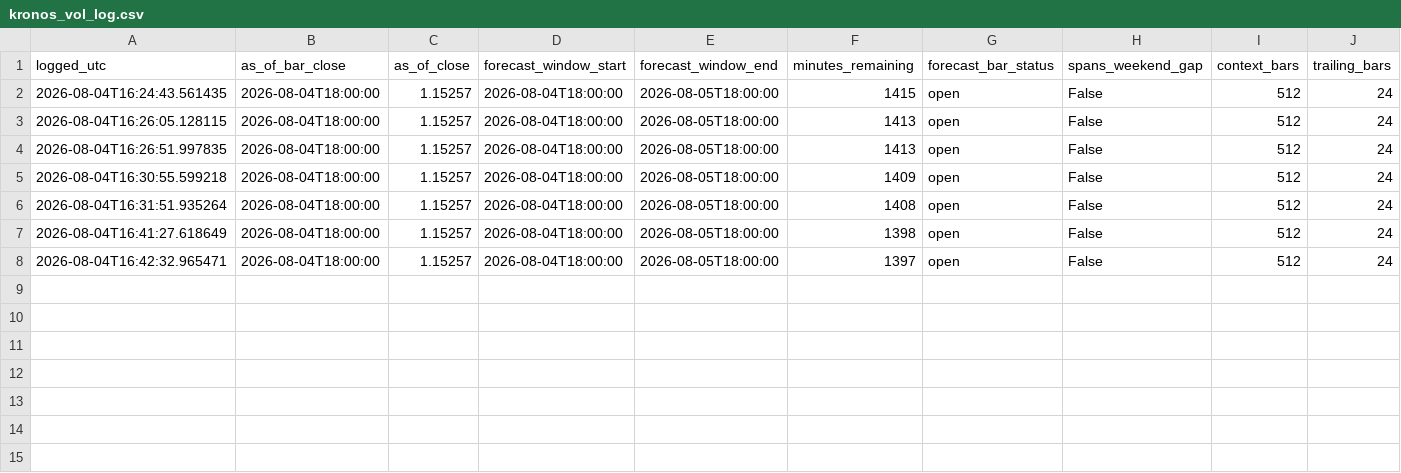
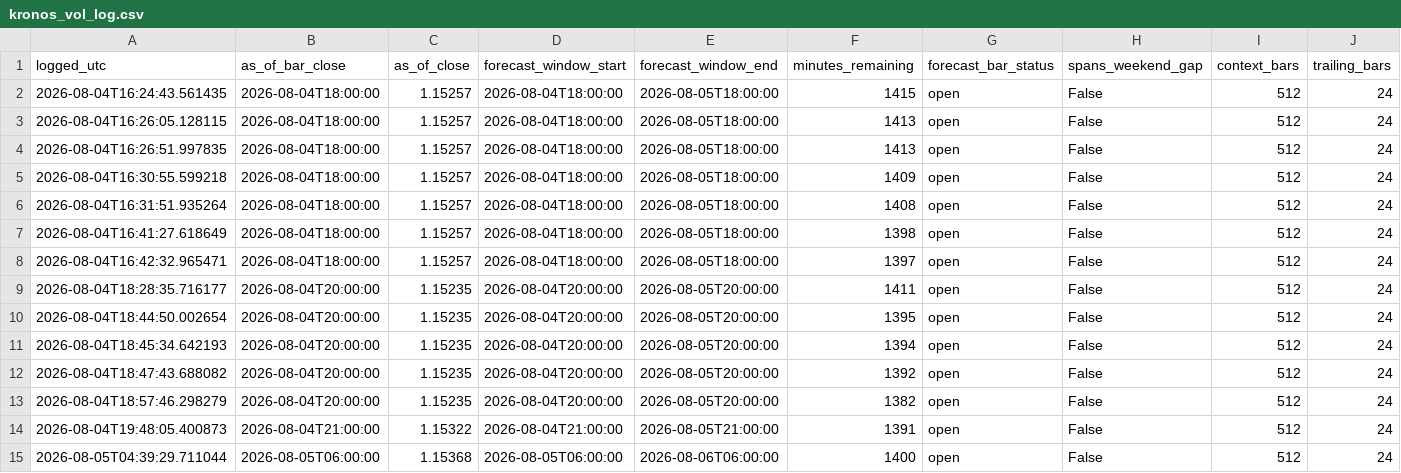
Before and after one commit to velizarMitov/EURUSD-prophet, a CSV file: results/external_kronos/kronos_vol_log.csv, drawn as a sheet; only a part is shown; rows hold the shown columns only; the diff names each change by its address in the sheet, - before the commit and + after, or states it on an @@ line.

```diff
--- a/results/external_kronos/kronos_vol_log.csv
+++ b/results/external_kronos/kronos_vol_log.csv
+row 9: 2026-08-04T18:28:35.716177 | 2026-08-04T20:00:00 | 1.15235 | 2026-08-04T20:00:00 | 2026-08-05T20:00:00 | 1411 | open | False | 512 | 24
+row 10: 2026-08-04T18:44:50.002654 | 2026-08-04T20:00:00 | 1.15235 | 2026-08-04T20:00:00 | 2026-08-05T20:00:00 | 1395 | open | False | 512 | 24
+row 11: 2026-08-04T18:45:34.642193 | 2026-08-04T20:00:00 | 1.15235 | 2026-08-04T20:00:00 | 2026-08-05T20:00:00 | 1394 | open | False | 512 | 24
+row 12: 2026-08-04T18:47:43.688082 | 2026-08-04T20:00:00 | 1.15235 | 2026-08-04T20:00:00 | 2026-08-05T20:00:00 | 1392 | open | False | 512 | 24
+row 13: 2026-08-04T18:57:46.298279 | 2026-08-04T20:00:00 | 1.15235 | 2026-08-04T20:00:00 | 2026-08-05T20:00:00 | 1382 | open | False | 512 | 24
+row 14: 2026-08-04T19:48:05.400873 | 2026-08-04T21:00:00 | 1.15322 | 2026-08-04T21:00:00 | 2026-08-05T21:00:00 | 1391 | open | False | 512 | 24
+row 15: 2026-08-05T04:39:29.711044 | 2026-08-05T06:00:00 | 1.15368 | 2026-08-05T06:00:00 | 2026-08-06T06:00:00 | 1400 | open | False | 512 | 24
```
Also changed, not shown: results/h1_direction_log.csv, results/paper_trading_log_h1_direction.csv, 35 other files.
